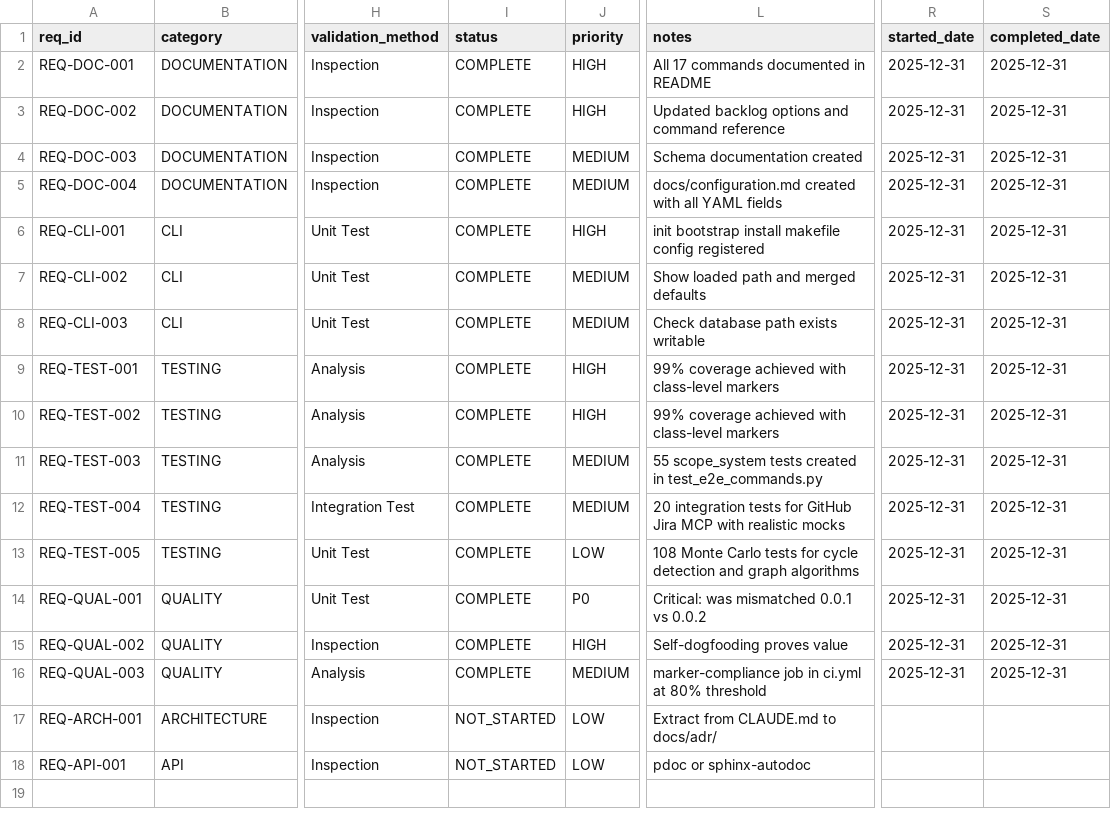
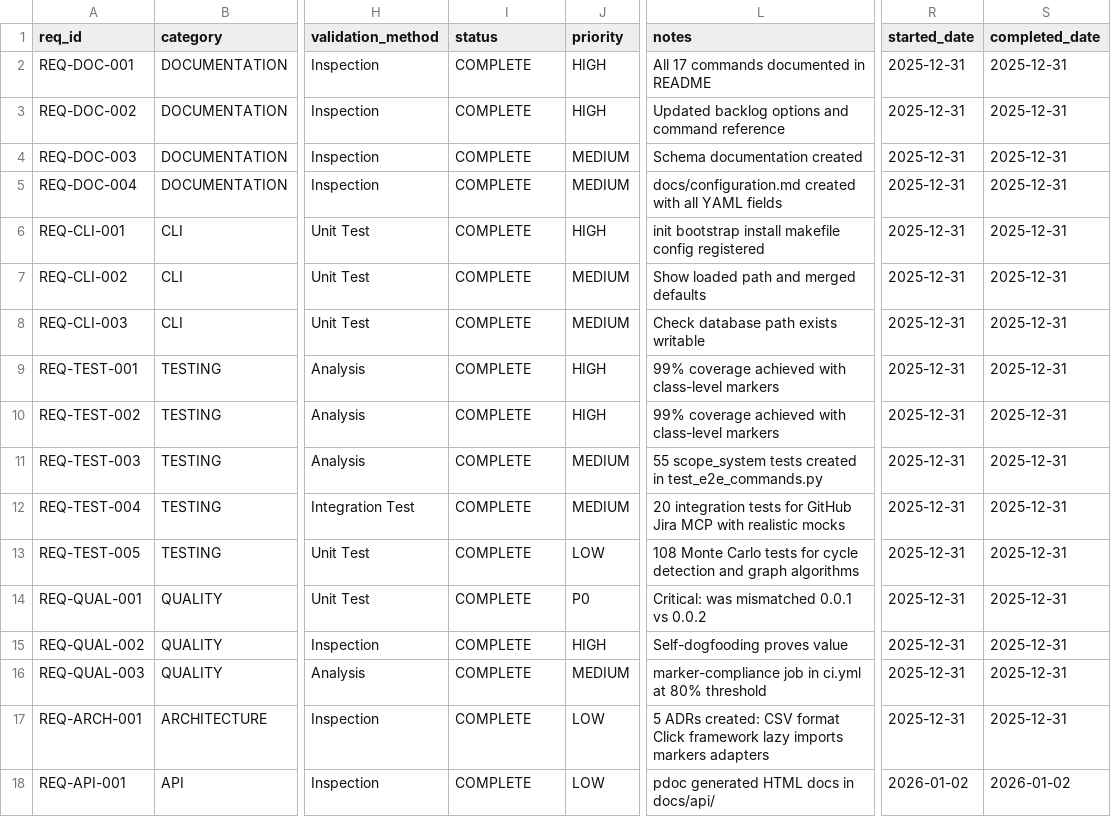
Before and after one commit to iotactical/rtmx, a CSV file: docs/rtm_database.csv, drawn as a sheet; only a part is shown, gaps mark what is left out; the diff names each change by its address in the sheet, - before the commit and + after, or states it on an @@ line.

```diff
--- a/docs/rtm_database.csv
+++ b/docs/rtm_database.csv
-I17:I18 (status): NOT_STARTED
+I17:I18 (status): COMPLETE
-L17 (notes): Extract from CLAUDE.md to docs/adr/
+L17 (notes): 5 ADRs created: CSV format Click framework lazy imports markers adapters
-R17 (started_date): (empty)
+R17 (started_date): 2025-12-31
-S17 (completed_date): (empty)
+S17 (completed_date): 2025-12-31
-L18 (notes): pdoc or sphinx-autodoc
+L18 (notes): pdoc generated HTML docs in docs/api/
-R18 (started_date): (empty)
+R18 (started_date): 2026-01-02
-S18 (completed_date): (empty)
+S18 (completed_date): 2026-01-02
```
Also changed, not shown: 9 other files.
